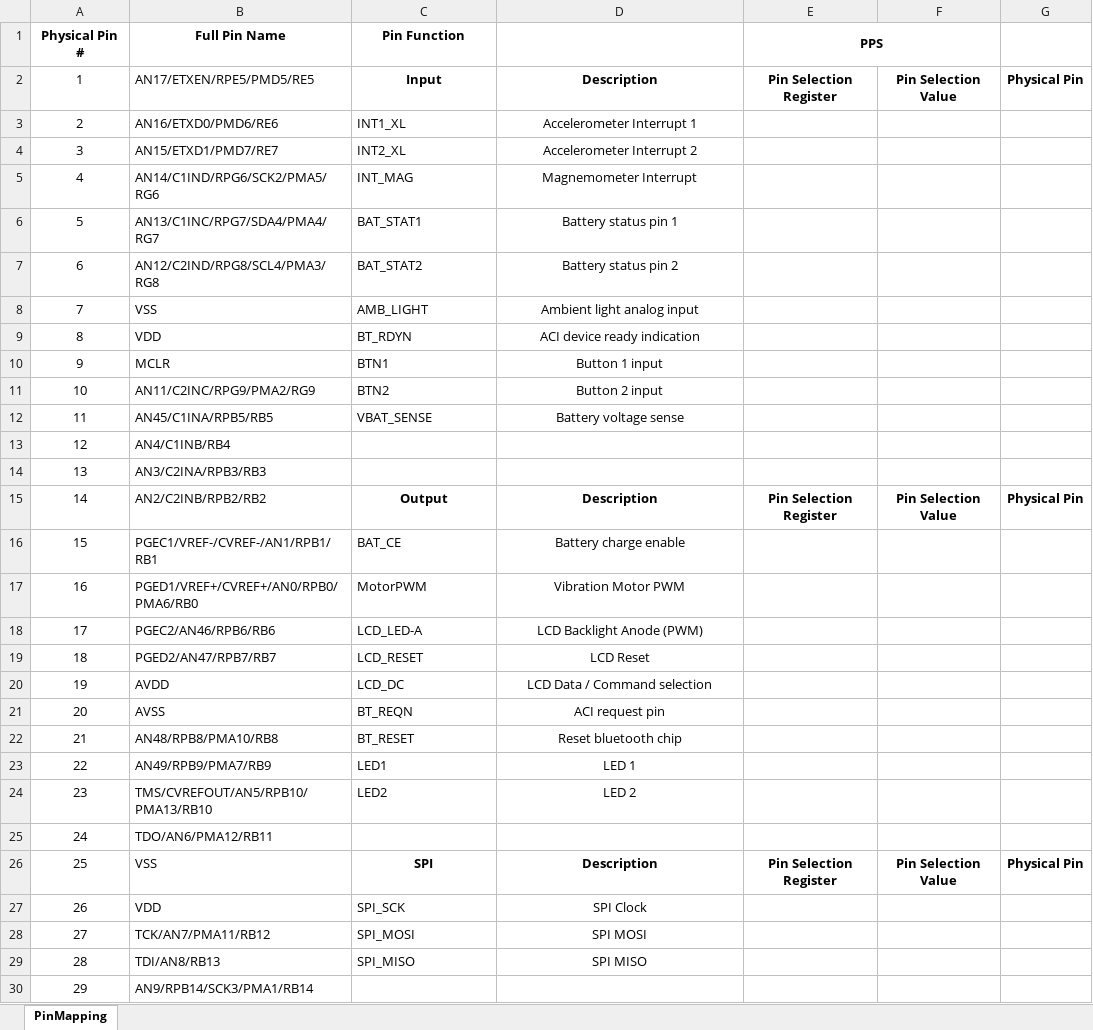
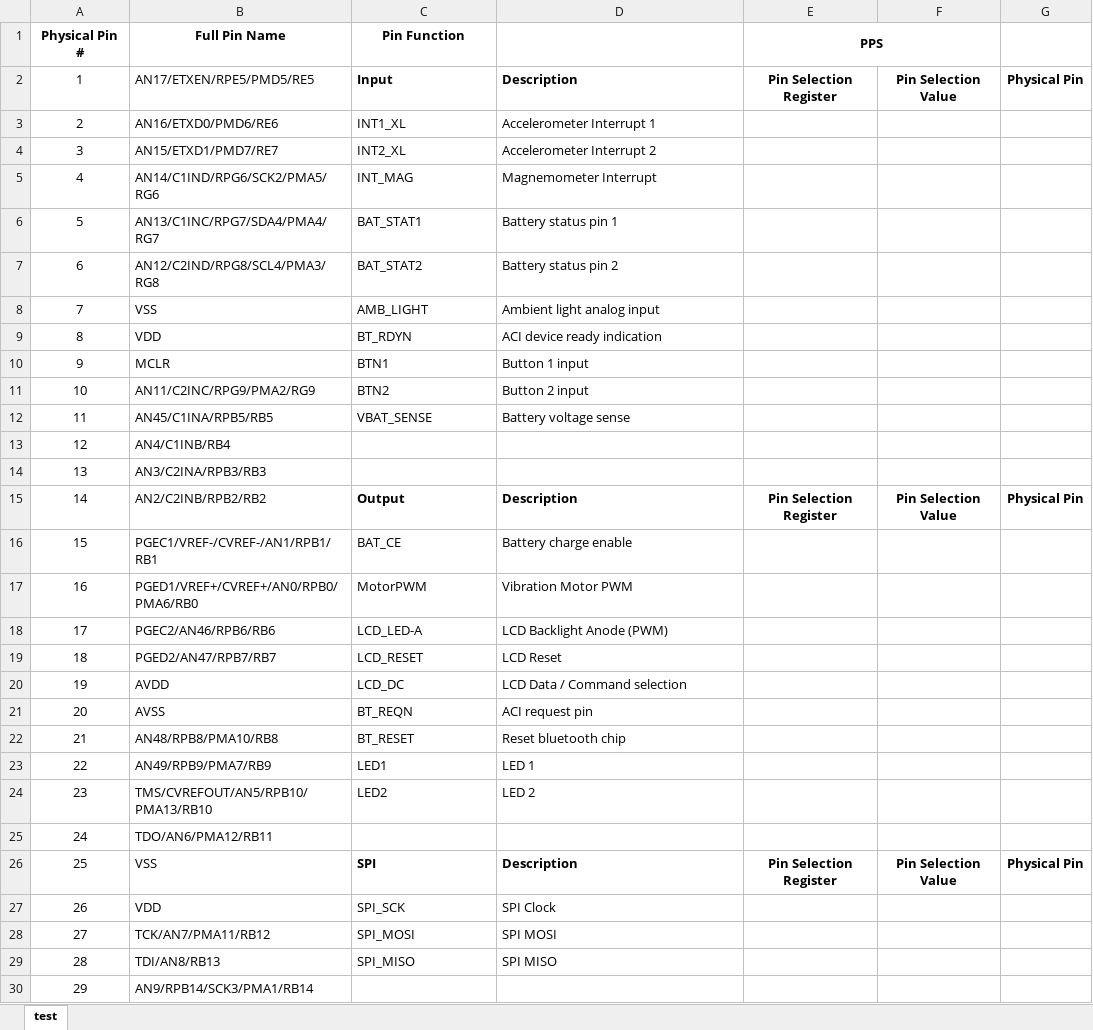
Before and after one commit to jamolnng/Smart-Watch-V1, an Excel workbook: Hardware/PinMapping.xlsx, sheet test, drawn as a sheet; only a part is shown; values as stored, in another font and other column widths than the file's, no borders; the diff covers the shown part only; the diff names each change by its address in the sheet, - before the commit and + after, or states it on an @@ line.

Commit message:
pin mapping
removed empty columns

```diff
--- a/Hardware/PinMapping.xlsx (sheet test)
+++ b/Hardware/PinMapping.xlsx (sheet test)
-sheet tab: PinMapping
+sheet tab: test
-C2:D2 alignment: center
+C2:D2 alignment: left
-D3:D12 alignment: center
+D3:D12 alignment: left
-C15:D15 alignment: center
+C15:D15 alignment: left
-D16:D24 alignment: center
+D16:D24 alignment: left
-C26:D26 alignment: center
+C26:D26 alignment: left
-D27:D29 alignment: center
+D27:D29 alignment: left
```
Also changed, not shown: cell formats elsewhere in this sheet.
